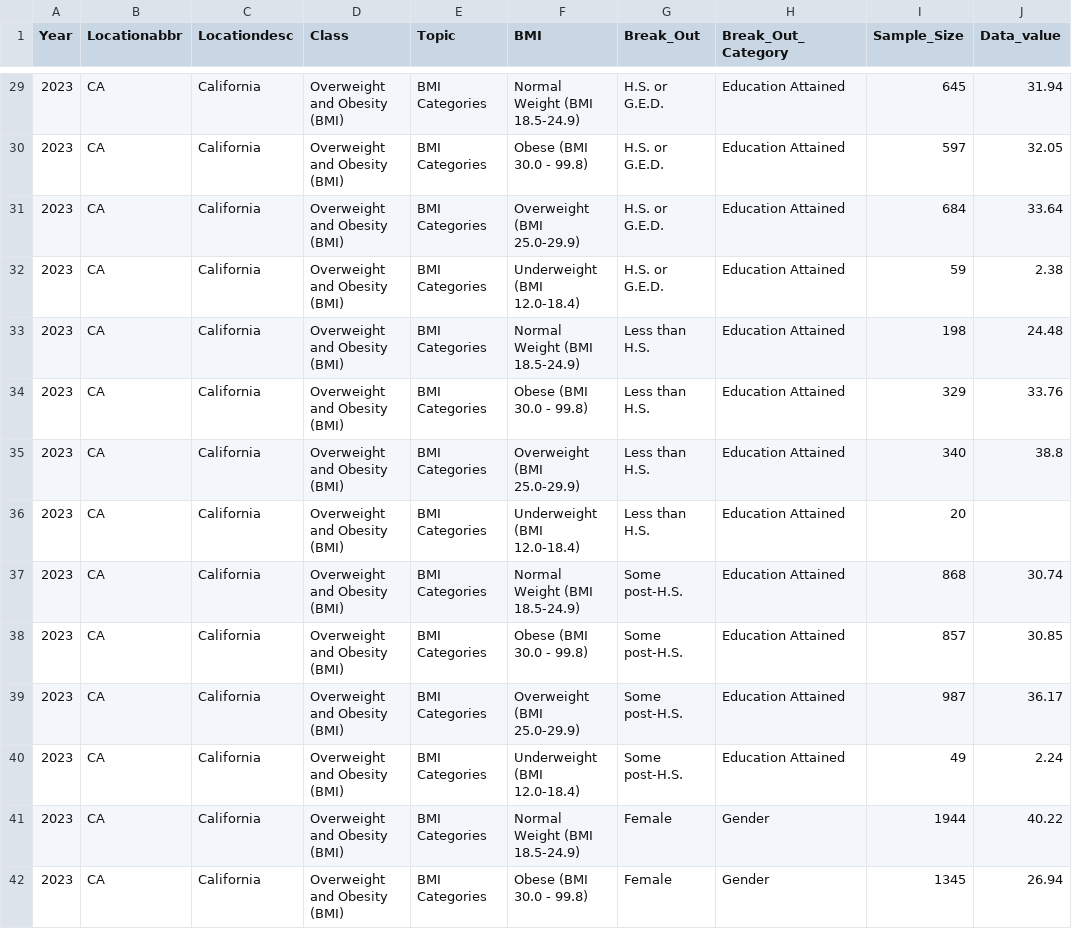
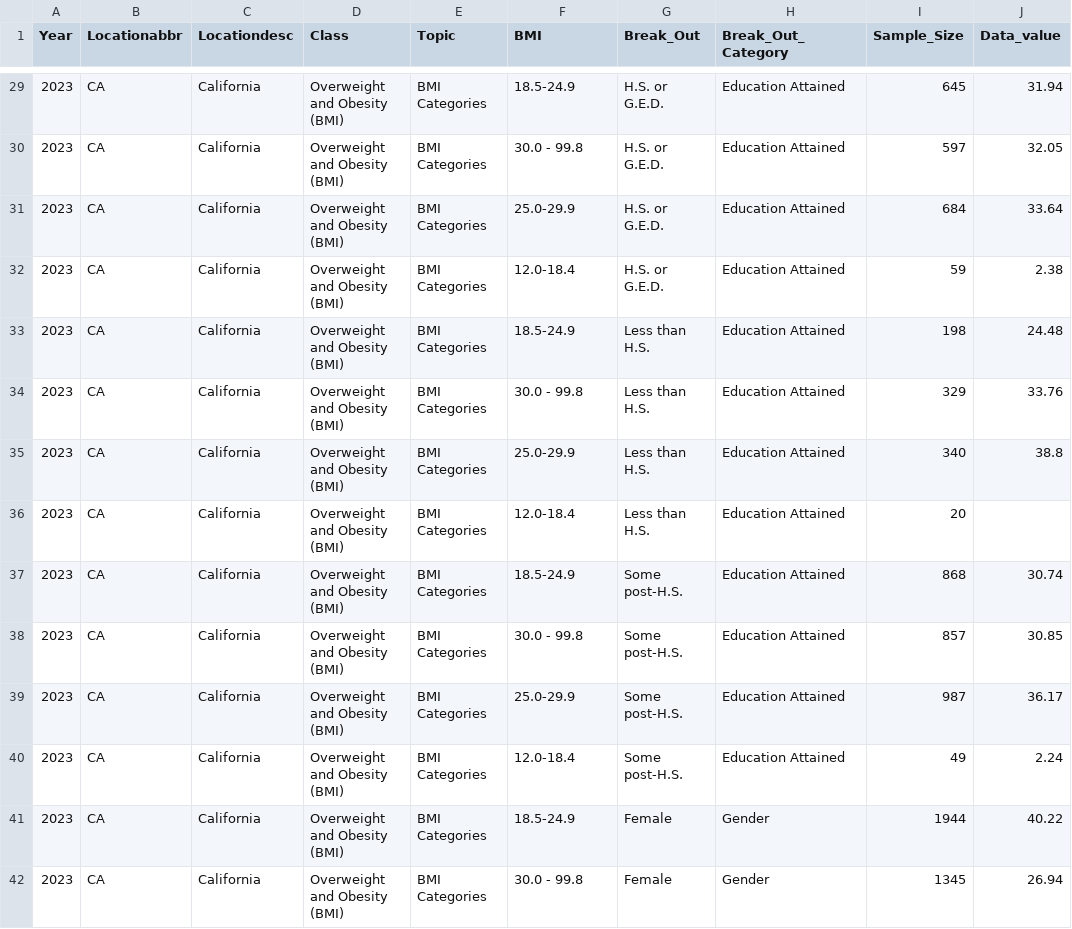
Before and after one commit to ayasmina/california-obesity-and-bmi-2023, a CSV file: clean California Obesity And BMI 2023.csv, drawn as a sheet; only a part is shown, gaps mark what is left out; the diff covers the shown part only; the diff names each change by its address in the sheet, - before the commit and + after, or states it on an @@ line.

```diff
--- a/clean California Obesity And BMI 2023.csv
+++ b/clean California Obesity And BMI 2023.csv
-F29 (BMI): Normal Weight (BMI 18.5-24.9)
+F29 (BMI): 18.5-24.9
-F30 (BMI): Obese (BMI 30.0 - 99.8)
+F30 (BMI): 30.0 - 99.8
-F31 (BMI): Overweight (BMI 25.0-29.9)
+F31 (BMI): 25.0-29.9
-F32 (BMI): Underweight (BMI 12.0-18.4)
+F32 (BMI): 12.0-18.4
-F33 (BMI): Normal Weight (BMI 18.5-24.9)
+F33 (BMI): 18.5-24.9
-F34 (BMI): Obese (BMI 30.0 - 99.8)
+F34 (BMI): 30.0 - 99.8
-F35 (BMI): Overweight (BMI 25.0-29.9)
+F35 (BMI): 25.0-29.9
-F36 (BMI): Underweight (BMI 12.0-18.4)
+F36 (BMI): 12.0-18.4
-F37 (BMI): Normal Weight (BMI 18.5-24.9)
+F37 (BMI): 18.5-24.9
-F38 (BMI): Obese (BMI 30.0 - 99.8)
+F38 (BMI): 30.0 - 99.8
-F39 (BMI): Overweight (BMI 25.0-29.9)
+F39 (BMI): 25.0-29.9
-F40 (BMI): Underweight (BMI 12.0-18.4)
+F40 (BMI): 12.0-18.4
-F41 (BMI): Normal Weight (BMI 18.5-24.9)
+F41 (BMI): 18.5-24.9
-F42 (BMI): Obese (BMI 30.0 - 99.8)
+F42 (BMI): 30.0 - 99.8
```
Also changed, not shown: 97 edited cells elsewhere in this file.
